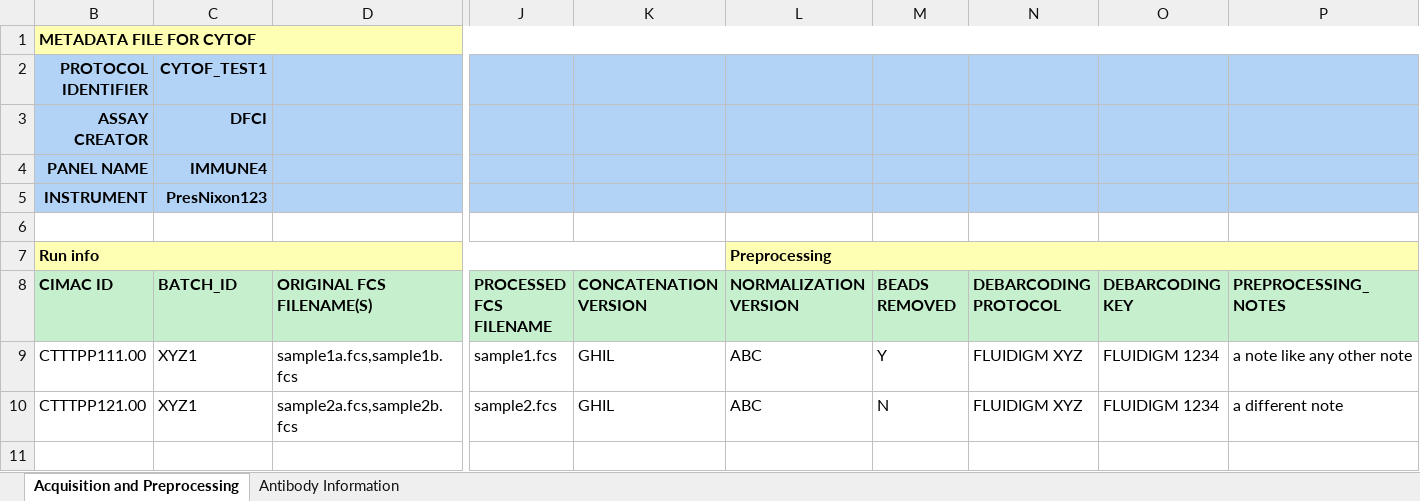
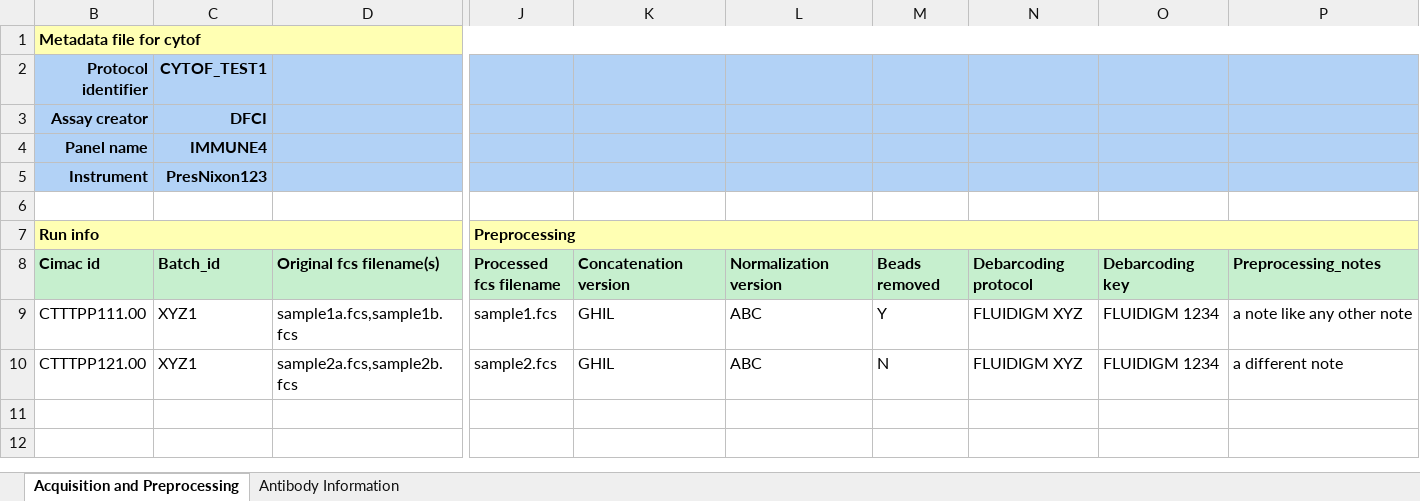
Before and after one commit to CIMAC-CIDC/cidc-schemas, an Excel workbook: template_examples/cytof_template.xlsx, sheet Acquisition and Preprocessing, drawn as a sheet; only a part is shown, gaps mark what is left out; the shorter side is filled out with more unchanged rows; values as stored, in another font and other column widths than the file's, no borders; removed rows and columns are numbered as before the commit, all else as after; rows hold the shown columns only; the diff names each change by its address in the sheet, - before the commit and + after, or states it on an @@ line.

Commit message:
update cytof_template.xlsx

```diff
--- a/template_examples/cytof_template.xlsx (sheet Acquisition and Preprocessing)
+++ b/template_examples/cytof_template.xlsx (sheet Acquisition and Preprocessing)
-B1 (Protocol identifier): METADATA FILE FOR CYTOF
+B1 (Protocol identifier): Metadata file for cytof
-B2: PROTOCOL IDENTIFIER
+B2: Protocol identifier
-B3 (Protocol identifier): ASSAY CREATOR
+B3 (Protocol identifier): Assay creator
-B4 (Protocol identifier): PANEL NAME
+B4 (Protocol identifier): Panel name
-B5 (Protocol identifier): INSTRUMENT
+B5 (Protocol identifier): Instrument
-B7:K7 merged
+B7:I7 merged
-J7: (empty)
+J7: Preprocessing
+J7:P7 merged
-L7: Preprocessing
+L7: (empty)
-L7:P7 merged
-row 8: CIMAC ID | BATCH_ID | ORIGINAL FCS FILENAME(S) | PROCESSED FCS FILENAME | CONCATENATION VERSION | NORMALIZATION VERSION | BEADS REMOVED | DEBARCODING PROTOCOL | DEBARCODING KEY | PREPROCESSING_NOTES
+row 8: Cimac id | Batch_id | Original fcs filename(s) | Processed fcs filename | Concatenation version | Normalization version | Beads removed | Debarcoding protocol | Debarcoding key | Preprocessing_notes
```
Also changed, not shown: sheet Antibody Information.
